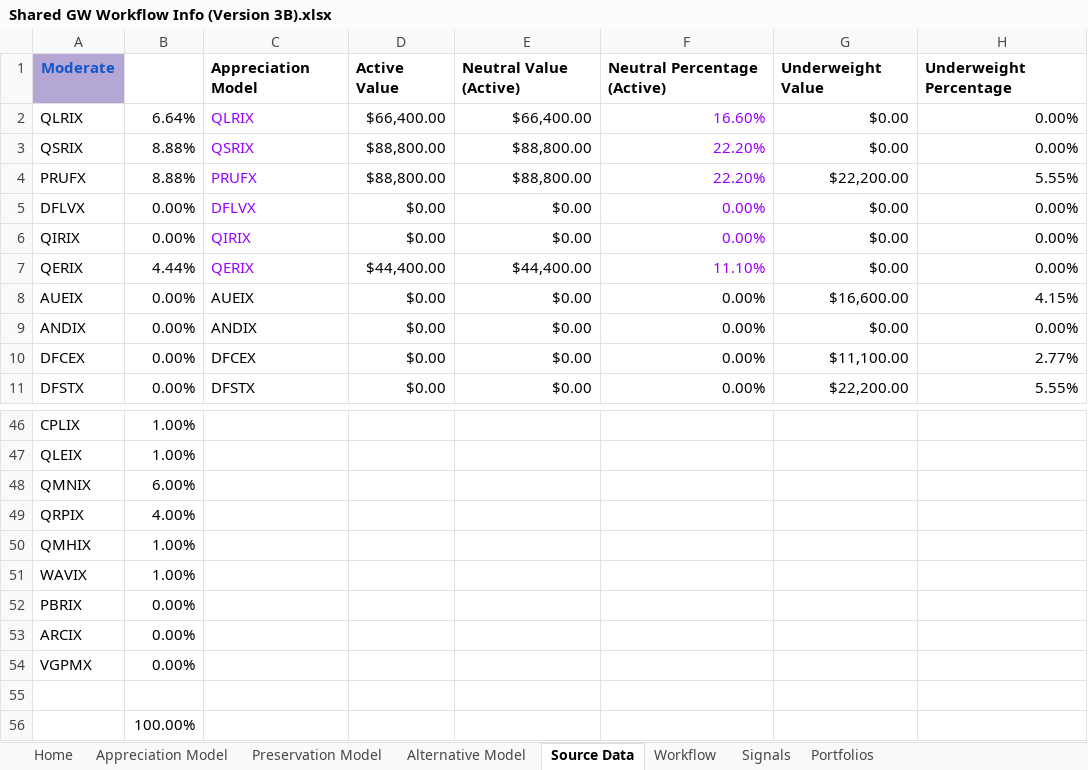
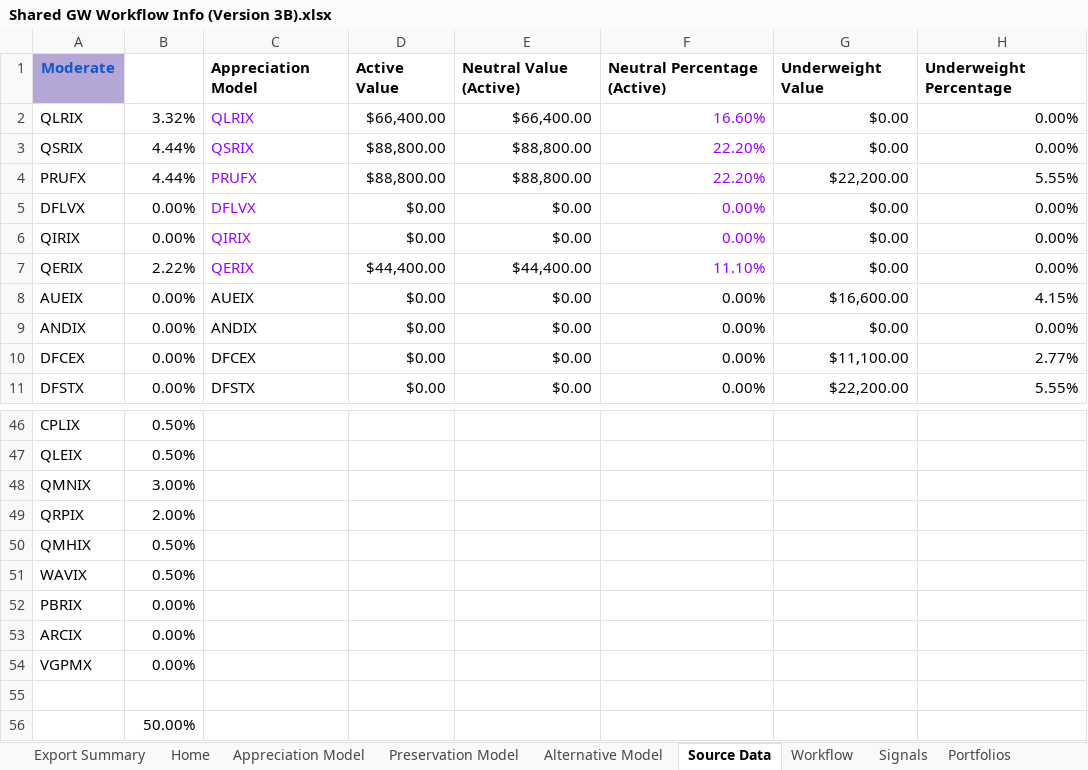
Before and after one commit to jeremysenn/gw_workflow, an Excel workbook: Shared GW Workflow Info (Version 3B).xlsx, sheet Source Data, drawn as a sheet; only a part is shown, gaps mark what is left out; values as stored, in another font and other column widths than the file's, no borders; charts and pictures and conditional formats not drawn; the diff covers the shown part only; the diff names each change by its address in the sheet, - before the commit and + after, or states it on an @@ line.

```diff
--- a/Shared GW Workflow Info (Version 3B).xlsx (sheet Source Data)
+++ b/Shared GW Workflow Info (Version 3B).xlsx (sheet Source Data)
+sheet tab: Export Summary
-B2: 6.64%
+B2: 3.32%
-B3:B4: 8.88%
+B3:B4: 4.44%
-B7: 4.44%
+B7: 2.22%
-B46:B47: 1.00%
+B46:B47: 0.50%
-B48: 6.00%
+B48: 3.00%
-B49: 4.00%
+B49: 2.00%
-B50:B51: 1.00%
+B50:B51: 0.50%
-B56: 100.00%
+B56: 50.00%
```
Also changed, not shown: 21 edited cells elsewhere in this sheet, sheet Home, formulas that keep their value, charts or pictures.
